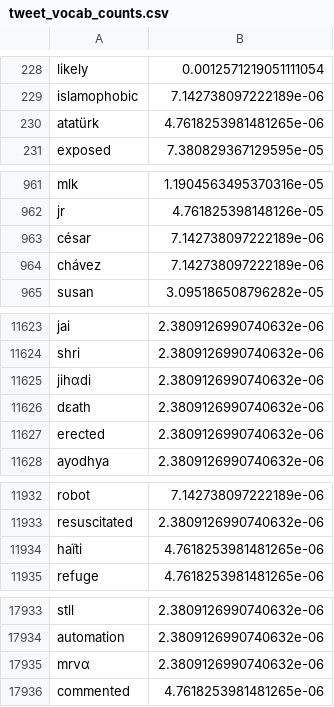
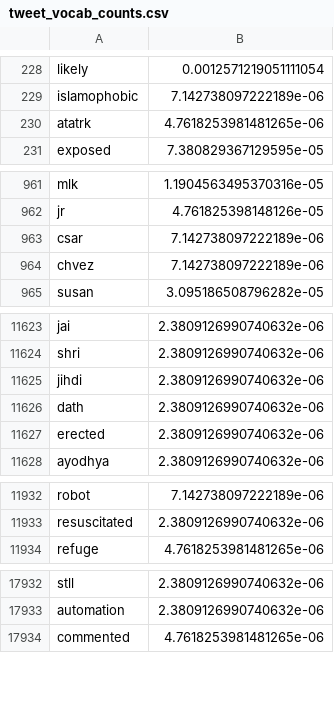
Before and after one commit to katyasmpsn/thesis, a CSV file: results/tweet_vocab_counts.csv, drawn as a sheet; only a part is shown, gaps mark what is left out; the diff covers the shown part only.

Commit message:
undid the reset index because it added an extra column that made clustering batshit

```diff
--- a/results/tweet_vocab_counts.csv
+++ b/results/tweet_vocab_counts.csv
@@ -229,3 +229,3 @@ likely,0.0012571219051111054
 islamophobic,7.142738097222189e-06
-atatürk,4.7618253981481265e-06
+atatrk,4.7618253981481265e-06
 exposed,7.380829367129595e-05
@@ -962,4 +962,4 @@ mlk,1.1904563495370316e-05
 jr,4.761825398148126e-05
-césar,7.142738097222189e-06
-chávez,7.142738097222189e-06
+csar,7.142738097222189e-06
+chvez,7.142738097222189e-06
 susan,3.095186508796282e-05
@@ -11624,4 +11624,4 @@ jai,2.3809126990740632e-06
 shri,2.3809126990740632e-06
-jihαdi,2.3809126990740632e-06
-dεath,2.3809126990740632e-06
+jihdi,2.3809126990740632e-06
+dath,2.3809126990740632e-06
 erected,2.3809126990740632e-06
@@ -11933,3 +11933,2 @@ robot,7.142738097222189e-06
 resuscitated,2.3809126990740632e-06
-haïti,4.7618253981481265e-06
 refuge,4.7618253981481265e-06
@@ -17934,3 +17933,2 @@ stll,2.3809126990740632e-06
 automation,2.3809126990740632e-06
-mrνα,2.3809126990740632e-06
 commented,4.7618253981481265e-06
```
Also changed, not shown: 27 edited cells elsewhere in this file, 9 other files.
